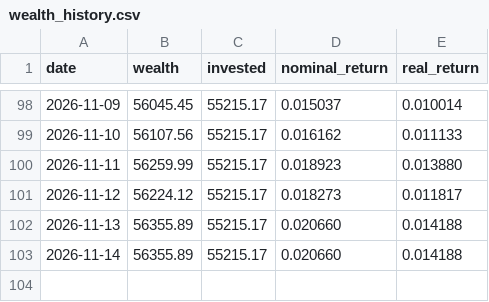
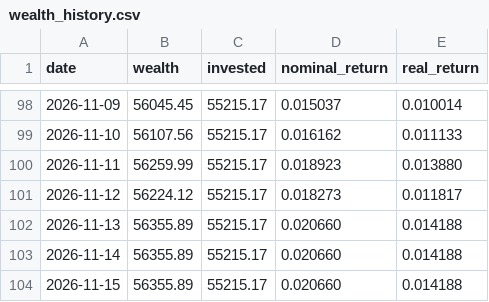
Before and after one commit to dinheiroempauta/monitor-carteira-limites, a CSV file: config/wealth_history.csv, drawn as a sheet; only a part is shown, gaps mark what is left out; the diff names each change by its address in the sheet, - before the commit and + after, or states it on an @@ line.

```diff
--- a/config/wealth_history.csv
+++ b/config/wealth_history.csv
+row 104: 2026-11-15 | 56355.89 | 55215.17 | 0.020660 | 0.014188
```
Also changed, not shown: 1 other file.
